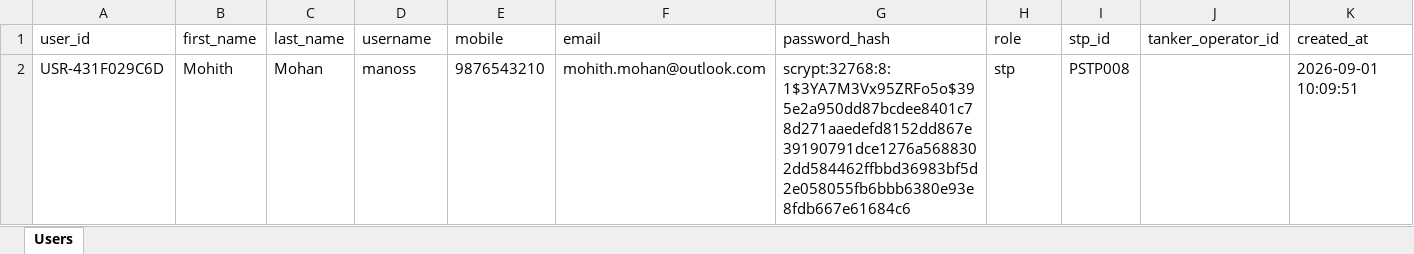
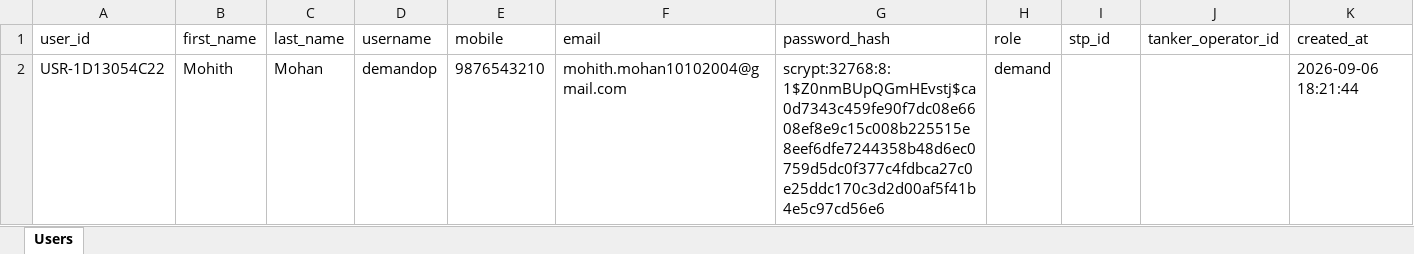
Before and after one commit to MohithMohan2004/JalSetu-STP-Management, an Excel workbook: database/users.xlsx, sheet Users, drawn as a sheet; only a part is shown; values as stored, in another font and other column widths than the file's, no borders; the diff names each change by its address in the sheet, - before the commit and + after, or states it on an @@ line.

```diff
--- a/database/users.xlsx (sheet Users)
+++ b/database/users.xlsx (sheet Users)
-A2 (user_id): USR-431F029C6D
+A2 (user_id): USR-1D13054C22
-D2 (username): manoss
+D2 (username): demandop
-F2 (email): mohith.mohan@outlook.com
+F2 (email): mohith.mohan10102004@gmail.com
-G2 (password_hash): scrypt:32768:8:1$3YA7M3Vx95ZRFo5o$395e2a950dd87bcdee8401c78d271aaedefd8152dd867e39190791dce1276a5688302dd584462ffbbd36983bf5d2e058055fb6bbb6380e93e8fdb667e61684c6
+G2 (password_hash): scrypt:32768:8:1$Z0nmBUpQGmHEvstj$ca0d7343c459fe90f7dc08e6608ef8e9c15c008b225515e8eef6dfe7244358b48d6ec0759d5dc0f377c4fdbca27c0e25ddc170c3d2d00af5f41b4e5c97cd56e6
-H2 (role): stp
+H2 (role): demand
-I2 (stp_id): PSTP008
+I2 (stp_id): (empty)
-K2 (created_at): 2026-09-01 10:09:51
+K2 (created_at): 2026-09-06 18:21:44
```
Also changed, not shown: 5 other files.
